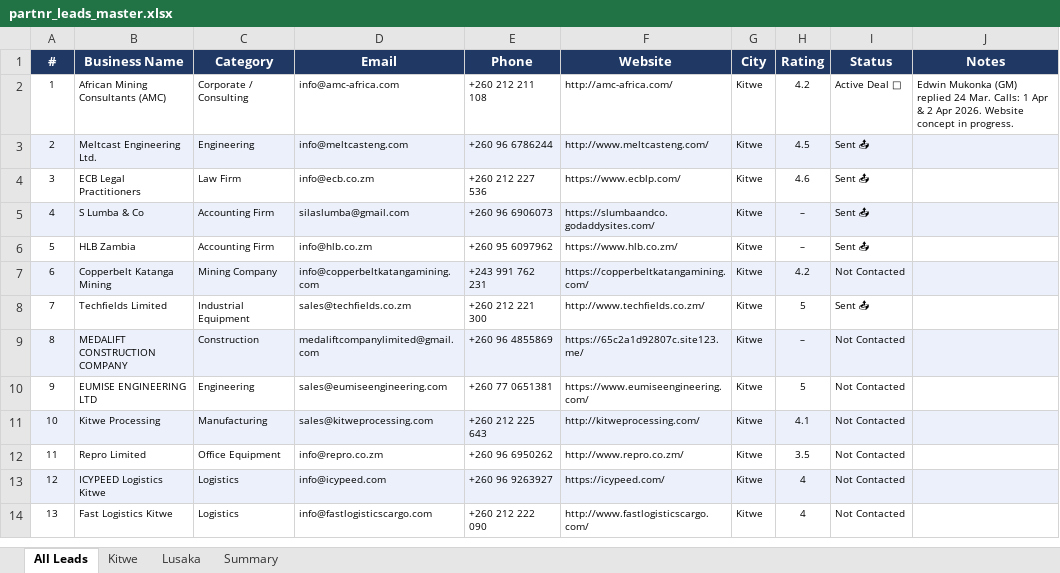
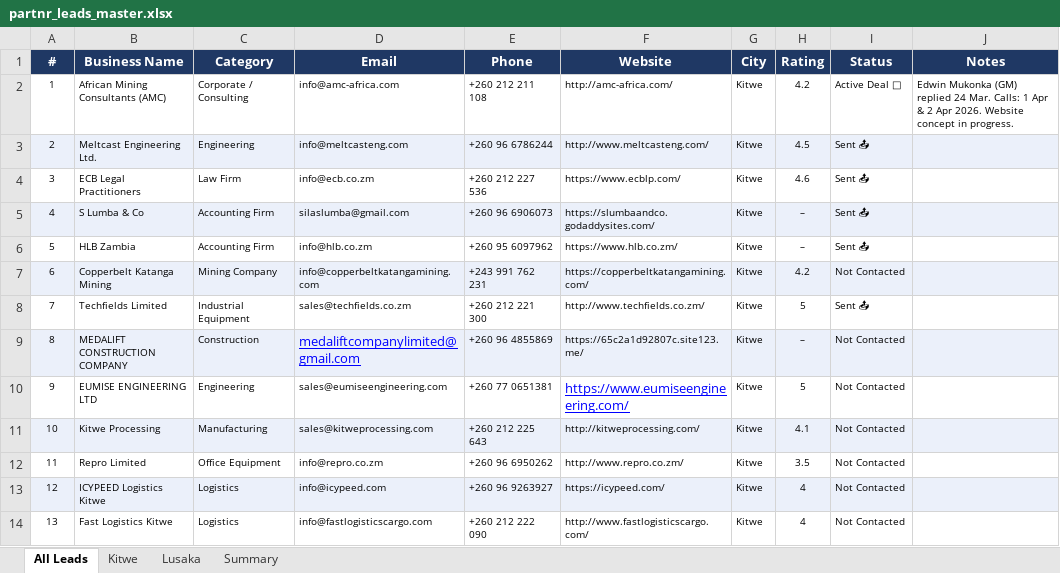
Before and after one commit to deekyykeed/Partnr, an Excel workbook: Outreach/partnr_leads_master.xlsx, sheet All Leads, drawn as a sheet; only a part is shown; values as stored, in another font and other column widths than the file's, no borders; the diff names each change by its address in the sheet, - before the commit and + after, or states it on an @@ line.

```diff
--- a/Outreach/partnr_leads_master.xlsx (sheet All Leads)
+++ b/Outreach/partnr_leads_master.xlsx (sheet All Leads)
@@ D9 underline: off → on, text colour: black → #0000FF, text size: larger @@
@@ F10 underline: off → on, text colour: black → #0000FF, text size: larger @@
```
Also changed, not shown: 10 other files.
